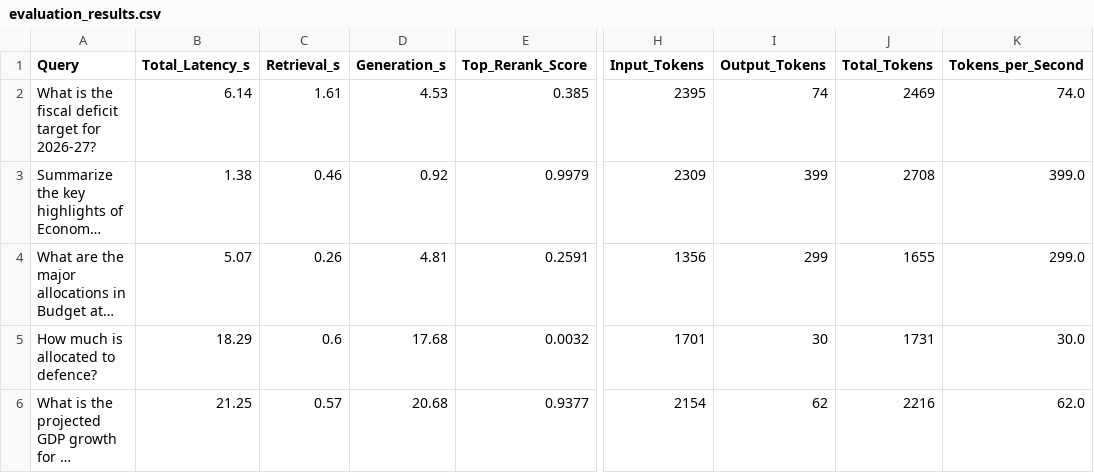
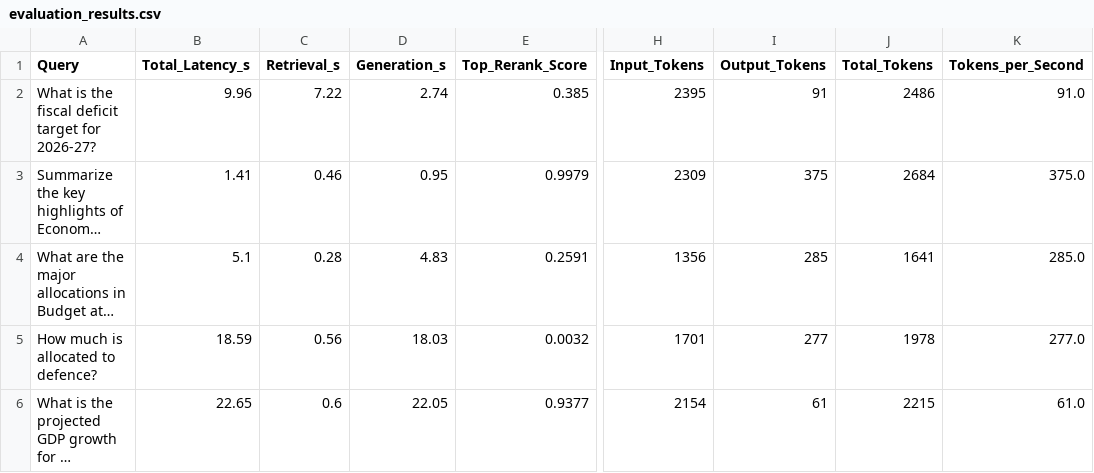
Before and after one commit to VikibeKSumi/Vantage-Core-RAG, a CSV file: evaluation_results.csv, drawn as a sheet; only a part is shown, gaps mark what is left out; long unchanged cells end in …; the diff covers the shown part only; the diff names each change by its address in the sheet, - before the commit and + after, or states it on an @@ line.

```diff
--- a/evaluation_results.csv
+++ b/evaluation_results.csv
-B2 (Total_Latency_s): 6.14
+B2 (Total_Latency_s): 9.96
-C2 (Retrieval_s): 1.61
+C2 (Retrieval_s): 7.22
-D2 (Generation_s): 4.53
+D2 (Generation_s): 2.74
-I2 (Output_Tokens): 74
+I2 (Output_Tokens): 91
-J2 (Total_Tokens): 2469
+J2 (Total_Tokens): 2486
-K2 (Tokens_per_Second): 74.0
+K2 (Tokens_per_Second): 91.0
-B3 (Total_Latency_s): 1.38
+B3 (Total_Latency_s): 1.41
-D3 (Generation_s): 0.92
+D3 (Generation_s): 0.95
-I3 (Output_Tokens): 399
+I3 (Output_Tokens): 375
-J3 (Total_Tokens): 2708
+J3 (Total_Tokens): 2684
-K3 (Tokens_per_Second): 399.0
+K3 (Tokens_per_Second): 375.0
-B4 (Total_Latency_s): 5.07
+B4 (Total_Latency_s): 5.1
-C4 (Retrieval_s): 0.26
+C4 (Retrieval_s): 0.28
-D4 (Generation_s): 4.81
+D4 (Generation_s): 4.83
-I4 (Output_Tokens): 299
+I4 (Output_Tokens): 285
-J4 (Total_Tokens): 1655
+J4 (Total_Tokens): 1641
-K4 (Tokens_per_Second): 299.0
+K4 (Tokens_per_Second): 285.0
-B5 (Total_Latency_s): 18.29
+B5 (Total_Latency_s): 18.59
-C5 (Retrieval_s): 0.6
+C5 (Retrieval_s): 0.56
-D5 (Generation_s): 17.68
+D5 (Generation_s): 18.03
-I5 (Output_Tokens): 30
+I5 (Output_Tokens): 277
-J5 (Total_Tokens): 1731
+J5 (Total_Tokens): 1978
-K5 (Tokens_per_Second): 30.0
+K5 (Tokens_per_Second): 277.0
-B6 (Total_Latency_s): 21.25
+B6 (Total_Latency_s): 22.65
-C6 (Retrieval_s): 0.57
+C6 (Retrieval_s): 0.6
-D6 (Generation_s): 20.68
+D6 (Generation_s): 22.05
-I6 (Output_Tokens): 62
+I6 (Output_Tokens): 61
-J6 (Total_Tokens): 2216
+J6 (Total_Tokens): 2215
-K6 (Tokens_per_Second): 62.0
+K6 (Tokens_per_Second): 61.0
```
Also changed, not shown: 45 edited cells elsewhere in this file, 10 other files.
